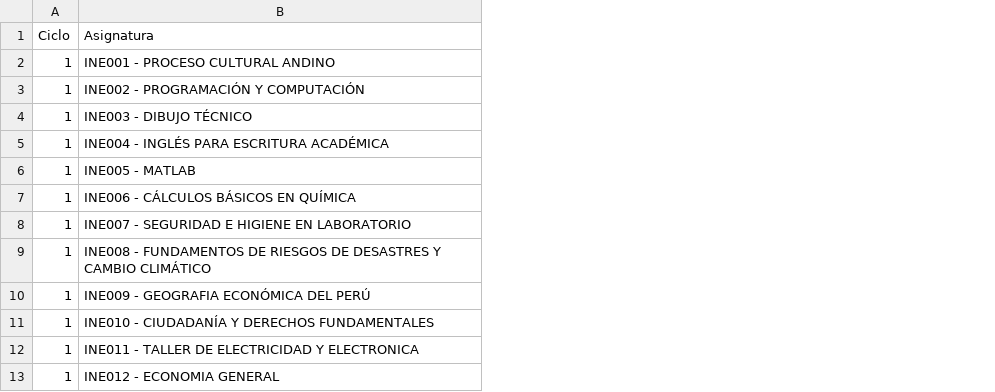
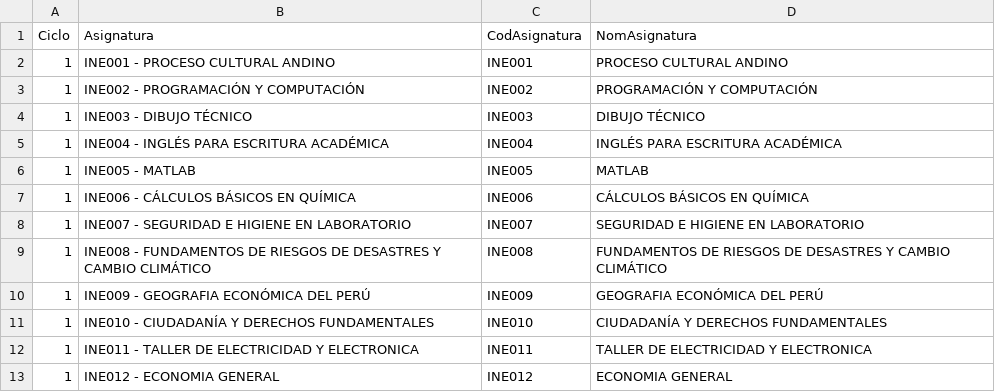
Before and after one commit to NicolasRojasGalaDEV/timeTablingFisiUNMSM, a CSV file: Data/Extraidos/ciclo_asignatura.csv, drawn as a sheet; only a part is shown; the diff names each change by its address in the sheet, - before the commit and + after, or states it on an @@ line.

```diff
--- a/Data/Extraidos/ciclo_asignatura.csv
+++ b/Data/Extraidos/ciclo_asignatura.csv
+column C (CodAsignatura), rows 2-13: INE001 | INE002 | INE003 | INE004 | INE005 | INE006 | INE007 | INE008 | INE009 | INE010 | INE011 | INE012
+column D (NomAsignatura), rows 2-13: PROCESO CULTURAL ANDINO | PROGRAMACIÓN Y COMPUTACIÓN | DIBUJO TÉCNICO | INGLÉS PARA ESCRITURA ACADÉMICA | MATLAB | CÁLCULOS BÁSICOS EN QUÍMICA | SEGURIDAD E HIGIENE EN LABORATORIO | FUNDAMENTOS DE RIESGOS DE DESASTRES Y CAMBIO CLIMÁTICO | GEOGRAFIA ECONÓMICA DEL PERÚ | CIUDADANÍA Y DERECHOS FUNDAMENTALES | TALLER DE ELECTRICIDAD Y ELECTRONICA | ECONOMIA GENERAL
```
Also changed, not shown: Data/Extraidos/duracion_asignatura.csv, 14 other files.
